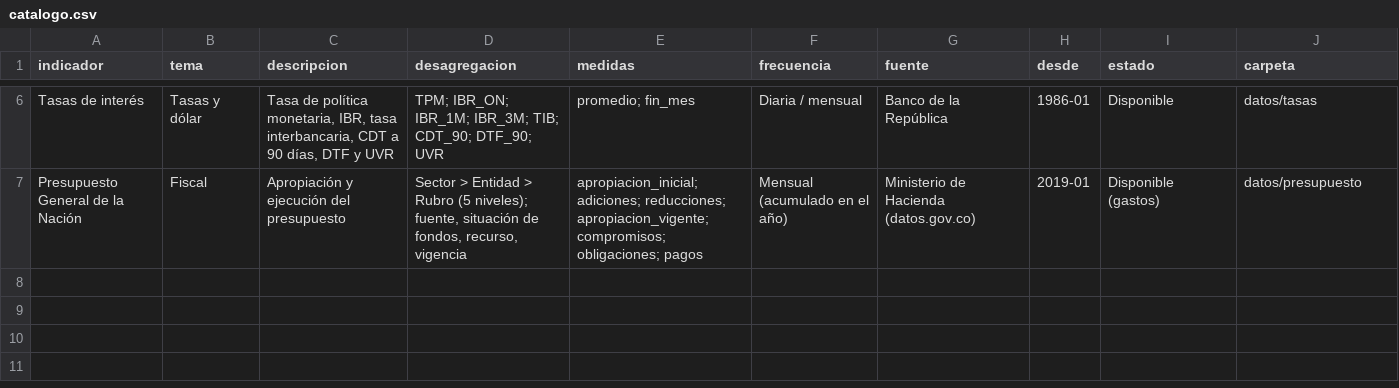
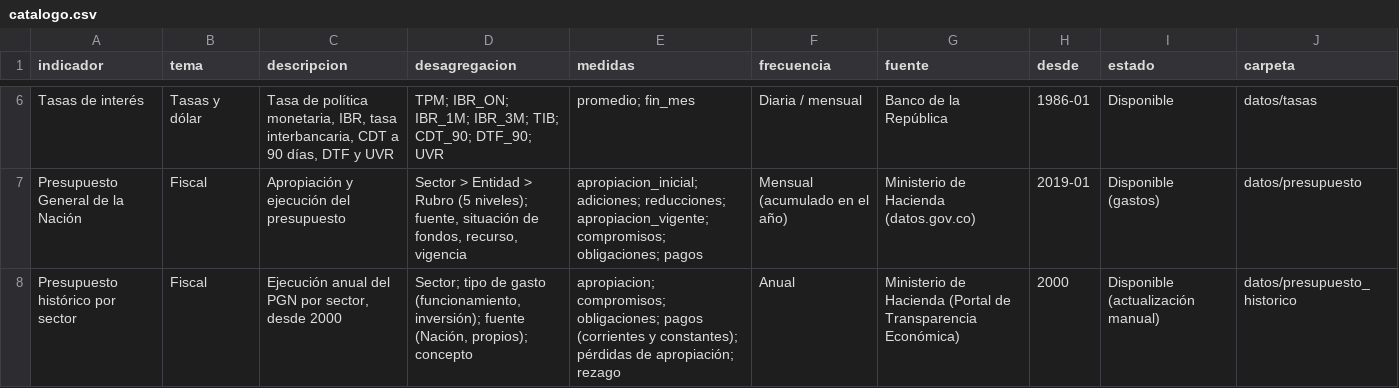
Before and after one commit to nicolasfgc/Indicadores-economia-colombiana, a CSV file: datos/catalogo.csv, drawn as a sheet; only a part is shown, gaps mark what is left out; the diff names each change by its address in the sheet, - before the commit and + after, or states it on an @@ line.

```diff
--- a/datos/catalogo.csv
+++ b/datos/catalogo.csv
+row 8: Presupuesto histórico por sector | Fiscal | Ejecución anual del PGN por sector, desde 2000 | Sector; tipo de gasto (funcionamiento, inversión); fuente (Nación, propios); concepto | apropiacion; compromisos; obligaciones; pagos (corrientes y constantes); pérdidas de apropiación; rezago | Anual | Ministerio de Hacienda (Portal de Transparencia Económica) | 2000 | Disponible (actualización manual) | datos/presupuesto_historico
```
Also changed, not shown: 13 other files.
